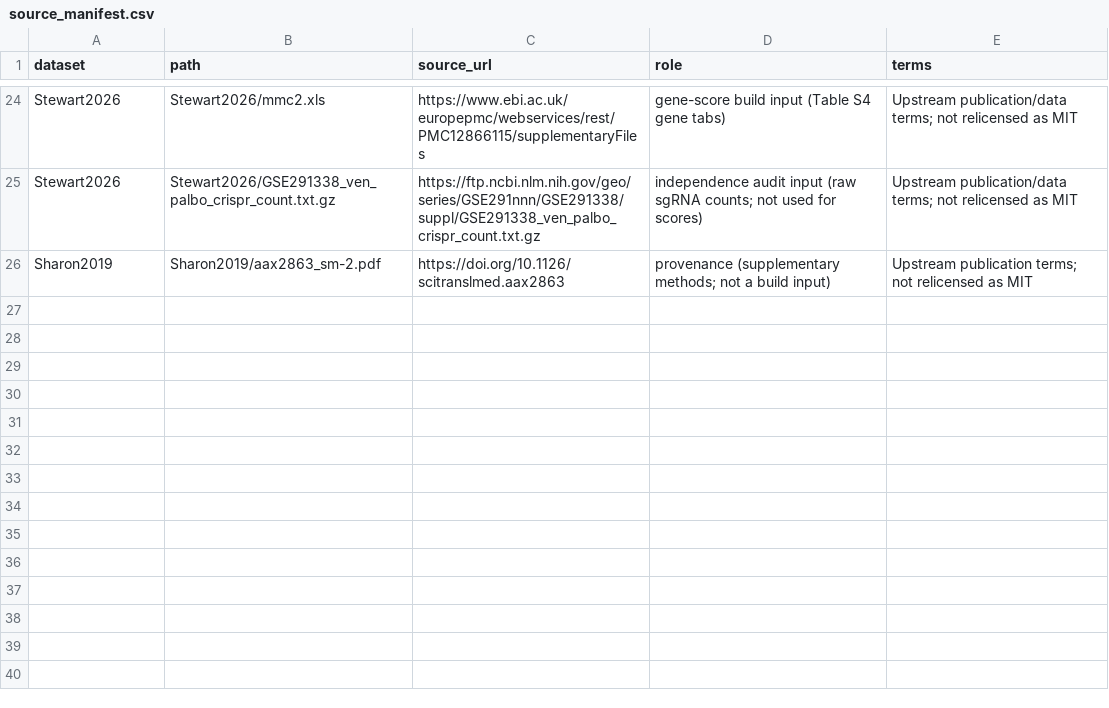
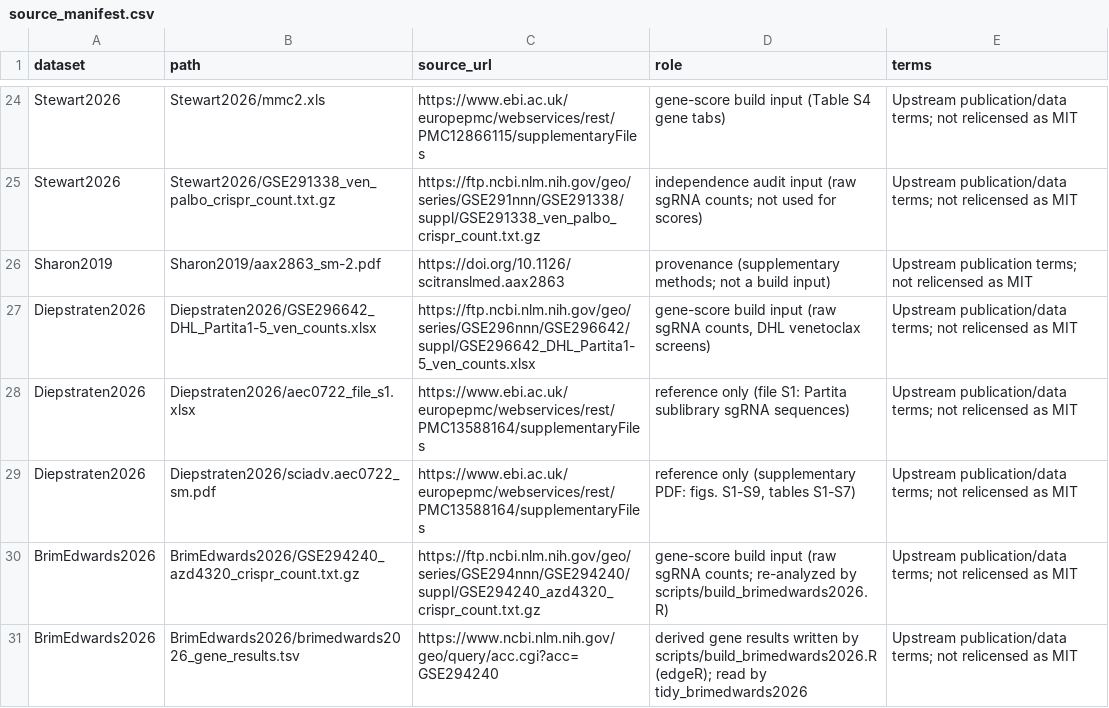
Before and after one commit to bjreisman/crispr-venetoclax-browser, a CSV file: data/metadata/source_manifest.csv, drawn as a sheet; only a part is shown, gaps mark what is left out.

```diff
--- a/data/metadata/source_manifest.csv
+++ b/data/metadata/source_manifest.csv
@@ -26 +26,6 @@ Stewart2026,Stewart2026/GSE291338_ven_palbo_crispr_count.txt.gz,https://ftp.ncbi
 Sharon2019,Sharon2019/aax2863_sm-2.pdf,https://doi.org/10.1126/scitranslmed.aax2863,provenance (supplementary methods; not a build input),Upstream publication terms; not relicensed as MIT
+Diepstraten2026,Diepstraten2026/GSE296642_DHL_Partita1-5_ven_counts.xlsx,https://ftp.ncbi.nlm.nih.gov/geo/series/GSE296nnn/GSE296642/suppl/GSE296642_DHL_Partita1-5_ven_counts.xlsx,"gene-score build input (raw sgRNA counts, DHL venetoclax screens)",Upstream publication/data terms; not relicensed as MIT
+Diepstraten2026,Diepstraten2026/aec0722_file_s1.xlsx,https://www.ebi.ac.uk/europepmc/webservices/rest/PMC13588164/supplementaryFiles,reference only (file S1: Partita sublibrary sgRNA sequences),Upstream publication/data terms; not relicensed as MIT
+Diepstraten2026,Diepstraten2026/sciadv.aec0722_sm.pdf,https://www.ebi.ac.uk/europepmc/webservices/rest/PMC13588164/supplementaryFiles,"reference only (supplementary PDF: figs. S1-S9, tables S1-S7)",Upstream publication/data terms; not relicensed as MIT
+BrimEdwards2026,BrimEdwards2026/GSE294240_azd4320_crispr_count.txt.gz,https://ftp.ncbi.nlm.nih.gov/geo/series/GSE294nnn/GSE294240/suppl/GSE294240_azd4320_crispr_count.txt.gz,gene-score build input (raw sgRNA counts; re-analyzed by scripts/build_brimedwards2026.R),Upstream publication/data terms; not relicensed as MIT
+BrimEdwards2026,BrimEdwards2026/brimedwards2026_gene_results.tsv,https://www.ncbi.nlm.nih.gov/geo/query/acc.cgi?acc=GSE294240,derived gene results written by scripts/build_brimedwards2026.R (edgeR); read by tidy_brimedwards2026,Upstream publication/data terms; not relicensed as MIT
```
Also changed, not shown: data/metadata/additional_screen_candidates.csv, data/metadata/cache_manifest.csv, 12 other files.
